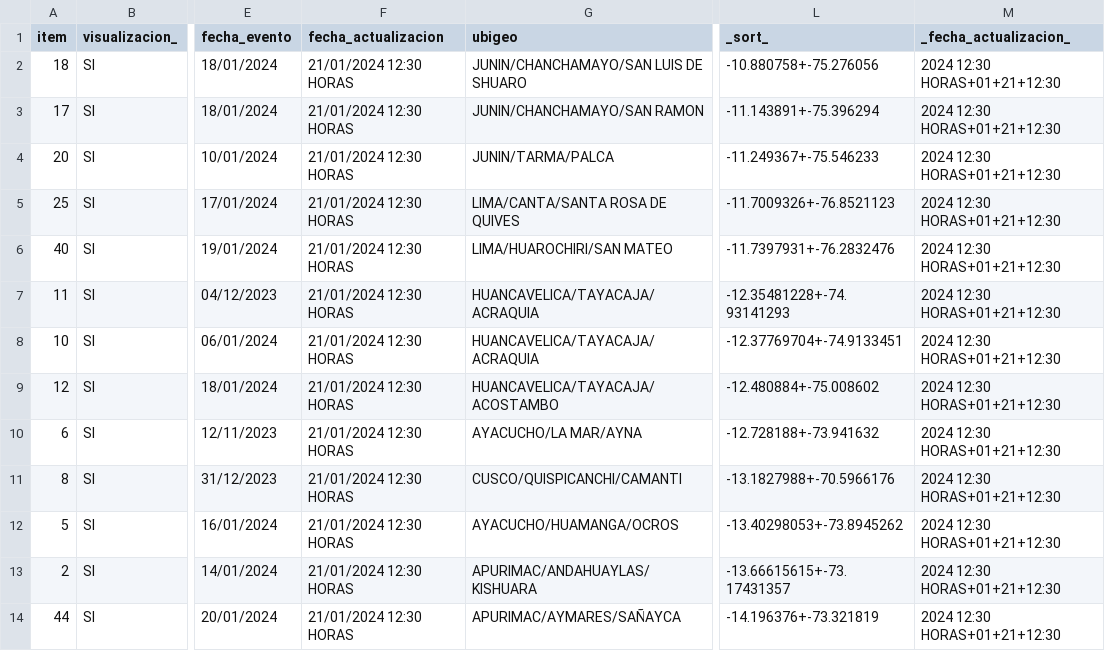
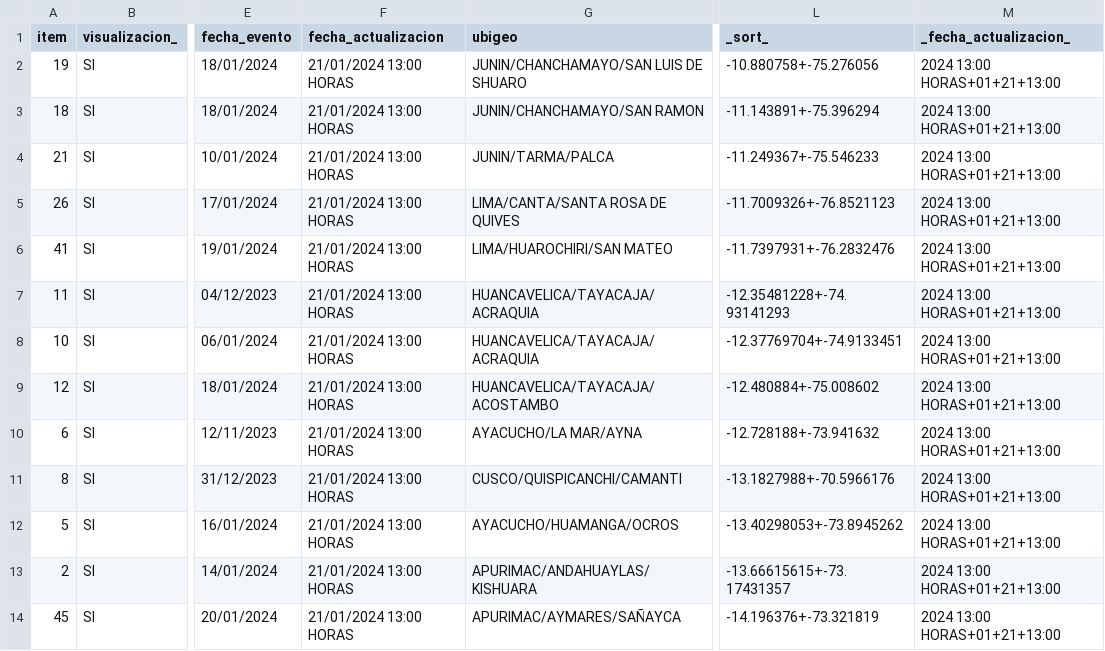
Before and after one commit to annaabsi/sutran-data, a CSV file: resultados_flourish/resultados_climatologico_flourish.csv, drawn as a sheet; only a part is shown, gaps mark what is left out; the diff covers the shown part only; the diff names each change by its address in the sheet, - before the commit and + after, or states it on an @@ line.

```diff
--- a/resultados_flourish/resultados_climatologico_flourish.csv
+++ b/resultados_flourish/resultados_climatologico_flourish.csv
-A2 (item): 18
+A2 (item): 19
-F2:F14 (fecha_actualizacion): 21/01/2024 12:30 HORAS
+F2:F14 (fecha_actualizacion): 21/01/2024 13:00 HORAS
-M2:M14 (_fecha_actualizacion_): 2024 12:30 HORAS+01+21+12:30
+M2:M14 (_fecha_actualizacion_): 2024 13:00 HORAS+01+21+13:00
-A3 (item): 17
+A3 (item): 18
-A4 (item): 20
+A4 (item): 21
-A5 (item): 25
+A5 (item): 26
-A6 (item): 40
+A6 (item): 41
-A14 (item): 44
+A14 (item): 45
```
Also changed, not shown: 1 added row and 32 edited cells elsewhere in this file, resultados_flourish/resultados_humano_flourish.csv.
